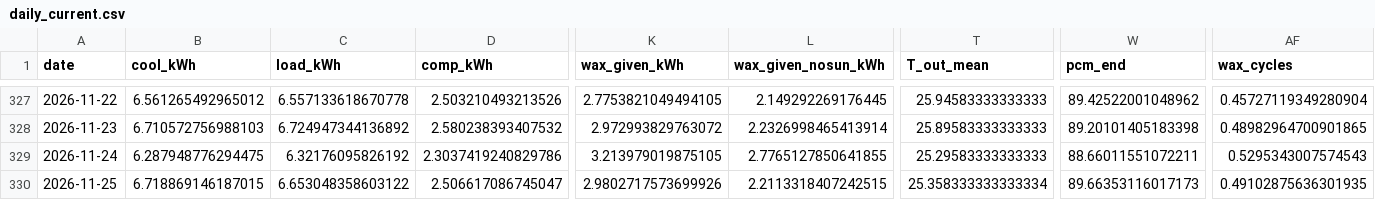
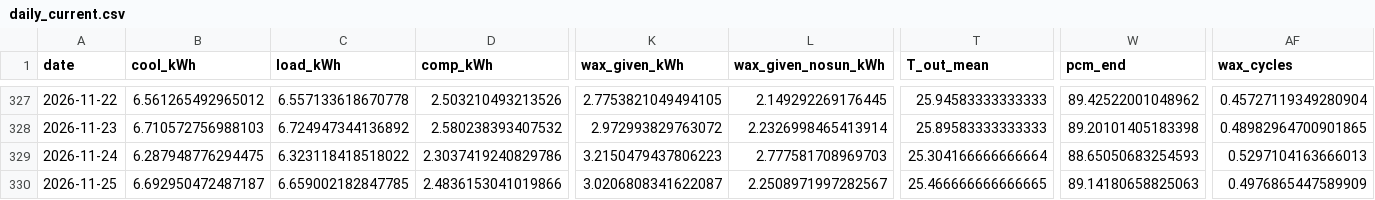
Before and after one commit to saineelam132-art/coldstorage, a CSV file: results/live/daily_current.csv, drawn as a sheet; only a part is shown, gaps mark what is left out; the diff covers the shown part only; the diff names each change by its address in the sheet, - before the commit and + after, or states it on an @@ line.

```diff
--- a/results/live/daily_current.csv
+++ b/results/live/daily_current.csv
-C329 (load_kWh): 6.32176095826192
+C329 (load_kWh): 6.323118418518022
-K329 (wax_given_kWh): 3.213979019875105
+K329 (wax_given_kWh): 3.2150479437806223
-L329 (wax_given_nosun_kWh): 2.7765127850641855
+L329 (wax_given_nosun_kWh): 2.777581708969703
-T329 (T_out_mean): 25.29583333333333
+T329 (T_out_mean): 25.304166666666664
-W329 (pcm_end): 88.66011551072211
+W329 (pcm_end): 88.65050683254593
-AF329 (wax_cycles): 0.5295343007574543
+AF329 (wax_cycles): 0.5297104163666013
-B330 (cool_kWh): 6.718869146187015
+B330 (cool_kWh): 6.692950472487187
-C330 (load_kWh): 6.653048358603122
+C330 (load_kWh): 6.659002182847785
-D330 (comp_kWh): 2.506617086745047
+D330 (comp_kWh): 2.4836153041019866
-K330 (wax_given_kWh): 2.9802717573699926
+K330 (wax_given_kWh): 3.0206808341622087
-L330 (wax_given_nosun_kWh): 2.2113318407242515
+L330 (wax_given_nosun_kWh): 2.2508971997282567
-T330 (T_out_mean): 25.358333333333334
+T330 (T_out_mean): 25.466666666666665
-W330 (pcm_end): 89.66353116017173
+W330 (pcm_end): 89.14180658825063
-AF330 (wax_cycles): 0.49102875636301935
+AF330 (wax_cycles): 0.4976865447589909
```
Also changed, not shown: 1 added row and 40 edited cells elsewhere in this file, data/live/openmeteo_archive_2026.csv, data/live/openmeteo_forecast_latest.csv, 24 other files.
